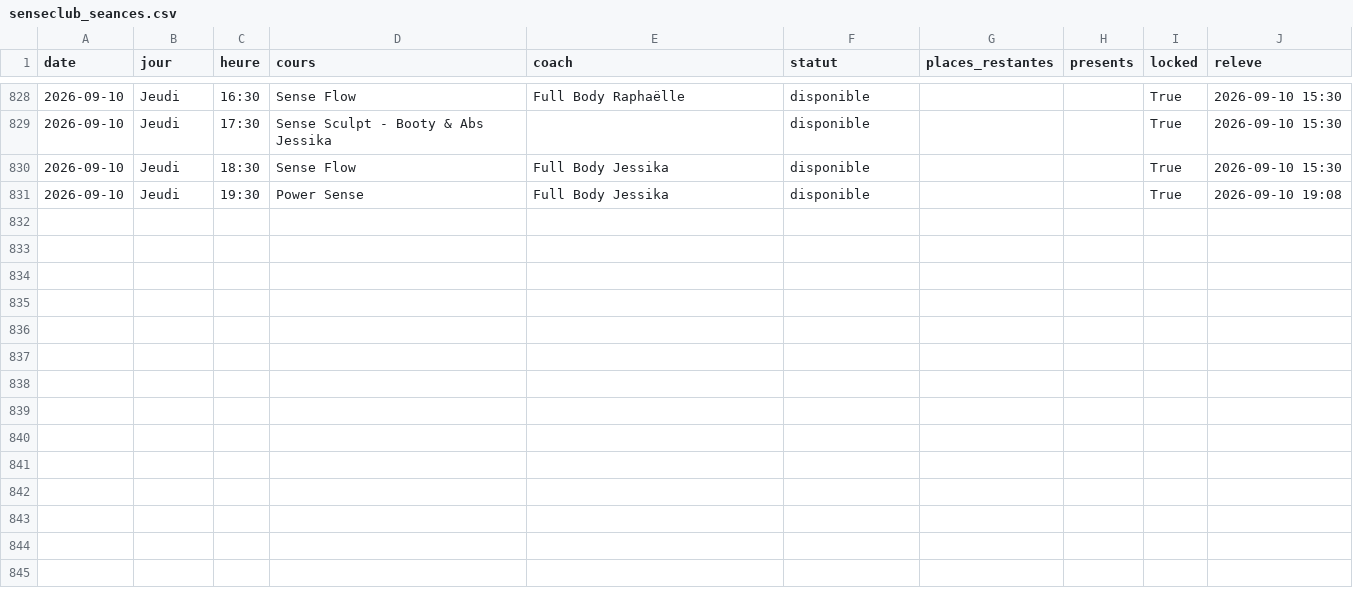
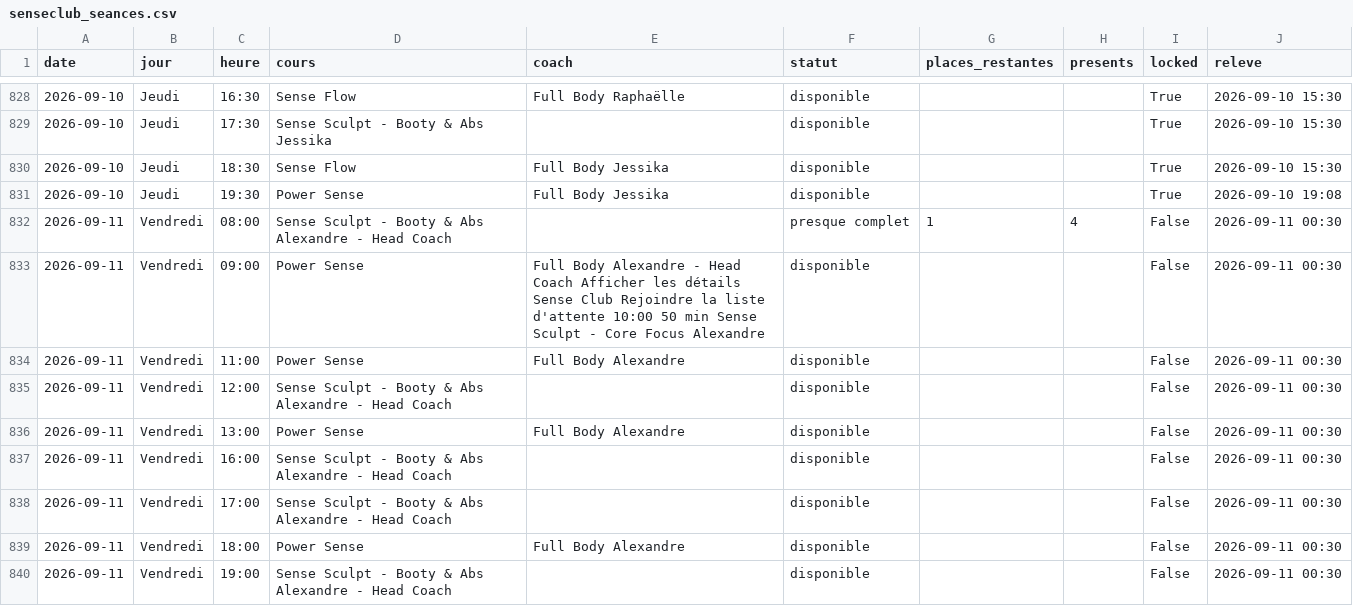
Before and after one commit to sachabitoun17-ctrl/reset, a CSV file: senseclub_seances.csv, drawn as a sheet; only a part is shown, gaps mark what is left out.

```diff
--- a/senseclub_seances.csv
+++ b/senseclub_seances.csv
@@ -831 +831,10 @@ date,jour,heure,cours,coach,statut,places_restantes,presents,locked,releve
 2026-09-10,Jeudi,19:30,Power Sense,Full Body Jessika,disponible,,,True,2026-09-10 19:08
+2026-09-11,Vendredi,08:00,Sense Sculpt - Booty & Abs Alexandre - Head Coach,,presque complet,1,4,False,2026-09-11 00:30
+2026-09-11,Vendredi,09:00,Power Sense,Full Body Alexandre - Head Coach Afficher les détails Sense Club Rejoindre la liste d'attente 10:00 50 min Sense Sculpt - Core Focus Alexandre,disponible,,,False,2026-09-11 00:30
+2026-09-11,Vendredi,11:00,Power Sense,Full Body Alexandre,disponible,,,False,2026-09-11 00:30
+2026-09-11,Vendredi,12:00,Sense Sculpt - Booty & Abs Alexandre - Head Coach,,disponible,,,False,2026-09-11 00:30
+2026-09-11,Vendredi,13:00,Power Sense,Full Body Alexandre,disponible,,,False,2026-09-11 00:30
+2026-09-11,Vendredi,16:00,Sense Sculpt - Booty & Abs Alexandre - Head Coach,,disponible,,,False,2026-09-11 00:30
+2026-09-11,Vendredi,17:00,Sense Sculpt - Booty & Abs Alexandre - Head Coach,,disponible,,,False,2026-09-11 00:30
+2026-09-11,Vendredi,18:00,Power Sense,Full Body Alexandre,disponible,,,False,2026-09-11 00:30
+2026-09-11,Vendredi,19:00,Sense Sculpt - Booty & Abs Alexandre - Head Coach,,disponible,,,False,2026-09-11 00:30
```
Also changed, not shown: burningbar_seances.csv, 4 other files.
